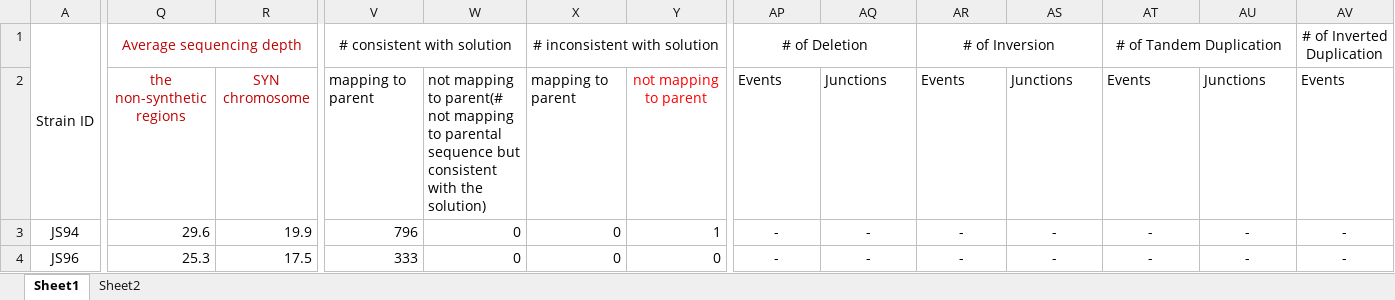
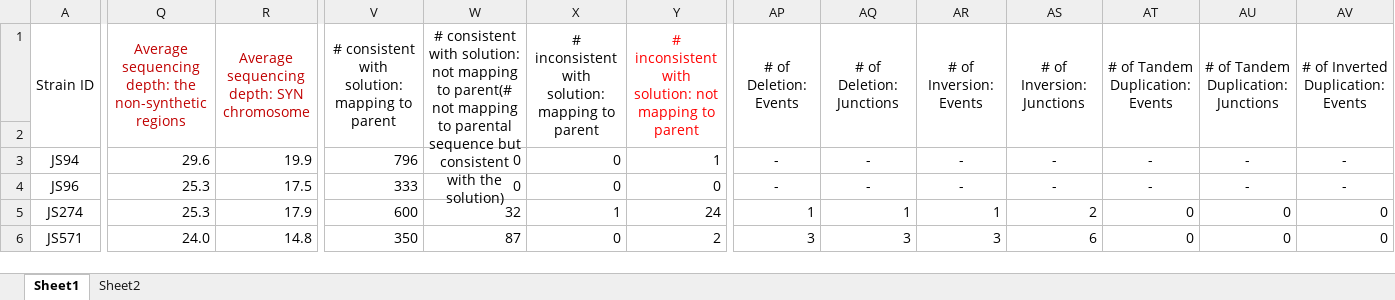
Before and after one commit to scalefreegan/steinmetz-lab, an Excel workbook: yeast2_0/synIXR/scramble_wpacbio.xlsx, sheet Sheet1, drawn as a sheet; only a part is shown, gaps mark what is left out; the shorter side is filled out with more unchanged rows; values as stored, in another font and other column widths than the file's, no borders; rows hold the shown columns only; the diff covers the shown part only; the diff names each change by its address in the sheet, - before the commit and + after, or states it on an @@ line.

Commit message:
consolidated colnames in scramble sheet

```diff
--- a/yeast2_0/synIXR/scramble_wpacbio.xlsx (sheet Sheet1)
+++ b/yeast2_0/synIXR/scramble_wpacbio.xlsx (sheet Sheet1)
-Q1: Average sequencing depth
+Q1: Average sequencing depth: the non-synthetic regions
-Q1:R1 merged
+Q1:Q2 merged
-R1: (empty)
+R1: Average sequencing depth: SYN chromosome
+R1:R2 merged
-V1: # consistent with solution
+V1: # consistent with solution: mapping to parent
-V1:W1 merged
+V1:V2 merged
-W1: (empty)
+W1: # consistent with solution: not mapping to parent(# not mapping to parental sequence but consistent with the solution)
+W1:W2 merged
-X1: # inconsistent with solution
+X1: # inconsistent with solution: mapping to parent
-X1:Y1 merged
+X1:X2 merged
-Y1: (empty)
+Y1: # inconsistent with solution: not mapping to parent
+Y1:Y2 merged
-AP1: # of Deletion
+AP1: # of Deletion: Events
-AP1:AQ1 merged
+AP1:AP2 merged
-AQ1: (empty)
+AQ1: # of Deletion: Junctions
+AQ1:AQ2 merged
-AR1: # of Inversion
+AR1: # of Inversion: Events
-AR1:AS1 merged
+AR1:AR2 merged
-AS1: (empty)
+AS1: # of Inversion: Junctions
+AS1:AS2 merged
-AT1: # of Tandem Duplication
+AT1: # of Tandem Duplication: Events
-AT1:AU1 merged
+AT1:AT2 merged
-AU1: (empty)
+AU1: # of Tandem Duplication: Junctions
+AU1:AU2 merged
-AV1: # of Inverted Duplication
+AV1: # of Inverted Duplication: Events
-AV1:AW1 merged
+AV1:AV2 merged
-row 2:  | the non-synthetic regions | SYN chromosome | mapping to parent | not mapping to parent(# not mapping to parental sequence but consistent with the solution) | mapping to parent | not mapping to parent | Events | Junctions | Events | Junctions | Events | Junctions | Events
+row 2: (empty)
```
Also changed, not shown: 7 edited cells and merged cells elsewhere in this sheet, 1 other file.
